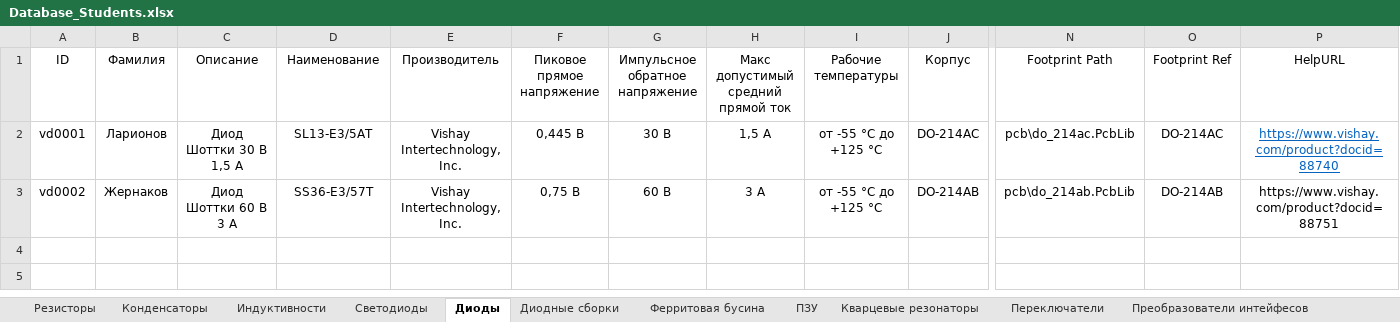
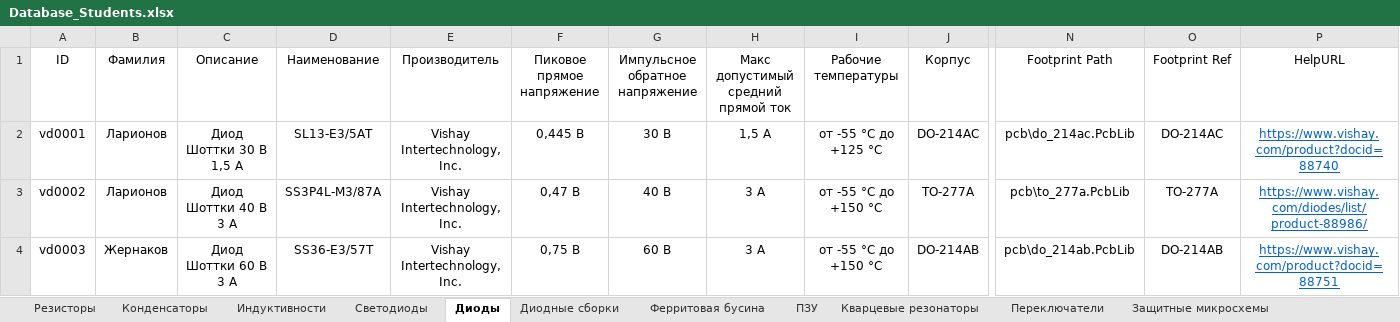
Before and after one commit to TonyCooT/Altium_BEng, an Excel workbook: library/Database_Students.xlsx, sheet Диоды, drawn as a sheet; only a part is shown, gaps mark what is left out; values as stored, in another font and other column widths than the file's, no borders; rows hold the shown columns only; the diff names each change by its address in the sheet, - before the commit and + after, or states it on an @@ line.

Commit message:
Исправления + добавил диод Шоттки

```diff
--- a/library/Database_Students.xlsx (sheet Диоды)
+++ b/library/Database_Students.xlsx (sheet Диоды)
-B3 (Фамилия): Жернаков
+B3 (Фамилия): Ларионов
-C3 (Описание): Диод Шоттки 60 В 3 А
+C3 (Описание): Диод Шоттки 40 В 3 А
-D3 (Наименование): SS36-E3/57T
+D3 (Наименование): SS3P4L-M3/87A
-F3 (Пиковое прямое напряжение): 0,75 В
+F3 (Пиковое прямое напряжение): 0,47 В
-G3 (Импульсное обратное напряжение): 60 В
+G3 (Импульсное обратное напряжение): 40 В
-I3 (Рабочие температуры): от -55 °С до +125 °С
+I3 (Рабочие температуры): от -55 °С до +150 °С
-J3 (Корпус): DO-214AB
+J3 (Корпус): TO-277A
-N3 (Footprint Path): pcb\do_214ab.PcbLib
+N3 (Footprint Path): pcb\to_277a.PcbLib
-O3 (Footprint Ref): DO-214AB
+O3 (Footprint Ref): TO-277A
-P3 (HelpURL): https://www.vishay.com/product?docid=88751
+P3 (HelpURL): https://www.vishay.com/diodes/list/product-88986/
@@ P3 underline: off → on, text colour: black → #0563C1 @@
+row 4: vd0003 | Жернаков | Диод Шоттки 60 В 3 А | SS36-E3/57T | Vishay Intertechnology, Inc. | 0,75 В | 60 В | 3 А | от -55 °С до +150 °С | DO-214AB | pcb\do_214ab.PcbLib | DO-214AB | https://www.vishay.com/product?docid=88751
```
Also changed, not shown: sheet Конденсаторы, sheet Индуктивности, sheet Резисторы, sheet Преобразователи напряжения, other sheet tabs, 18 other files.
